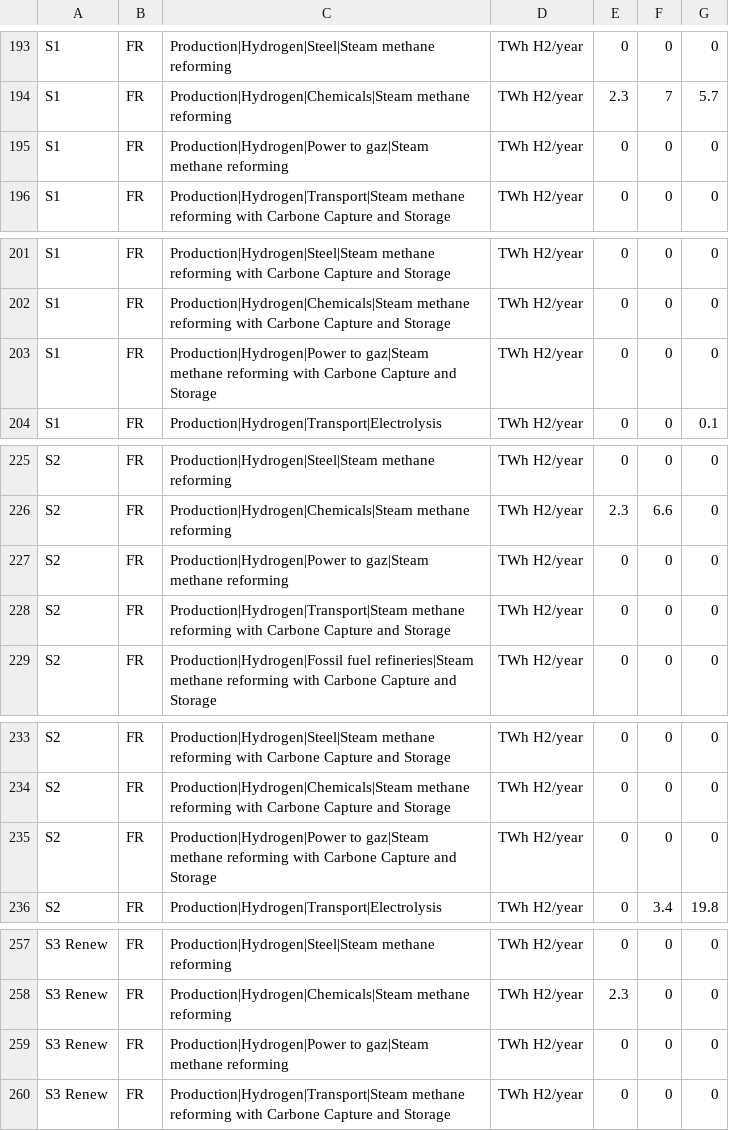
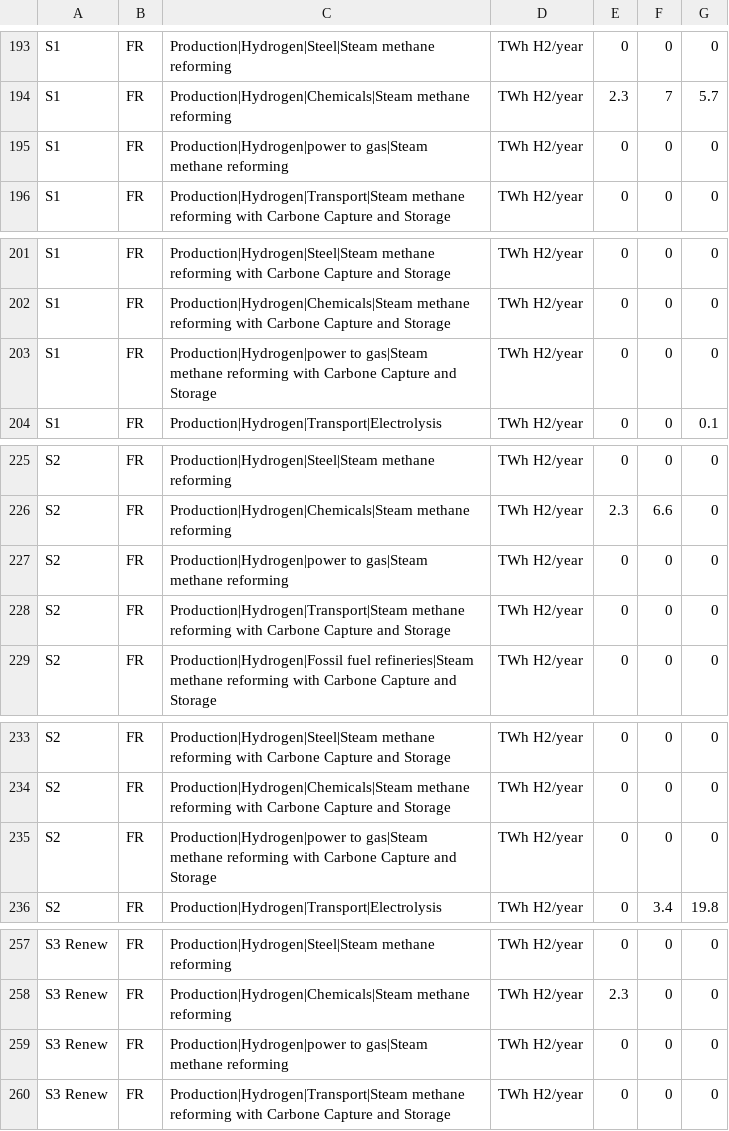
Before and after one commit to oie-mines-paristech/ADEME_scenarios_premise, a CSV file: scenario_data/scenario_data.csv, drawn as a sheet; only a part is shown, gaps mark what is left out; the diff covers the shown part only.

Commit message:
correction typing error power to gas

```diff
--- a/scenario_data/scenario_data.csv
+++ b/scenario_data/scenario_data.csv
@@ -194,3 +194,3 @@ S1,FR,Production|Hydrogen|Steel|Steam methane reforming,TWh H2/year,0,0,0
 S1,FR,Production|Hydrogen|Chemicals|Steam methane reforming,TWh H2/year,2.3,7,5.7
-S1,FR,Production|Hydrogen|Power to gaz|Steam methane reforming,TWh H2/year,0,0,0
+S1,FR,Production|Hydrogen|power to gas|Steam methane reforming,TWh H2/year,0,0,0
 S1,FR,Production|Hydrogen|Transport|Steam methane reforming with Carbone Capture and Storage,TWh H2/year,0,0,0
@@ -202,3 +202,3 @@ S1,FR,Production|Hydrogen|Steel|Steam methane reforming with Carbone Capture and
 S1,FR,Production|Hydrogen|Chemicals|Steam methane reforming with Carbone Capture and Storage,TWh H2/year,0,0,0
-S1,FR,Production|Hydrogen|Power to gaz|Steam methane reforming with Carbone Capture and Storage,TWh H2/year,0,0,0
+S1,FR,Production|Hydrogen|power to gas|Steam methane reforming with Carbone Capture and Storage,TWh H2/year,0,0,0
 S1,FR,Production|Hydrogen|Transport|Electrolysis,TWh H2/year,0,0,0.1
@@ -226,3 +226,3 @@ S2,FR,Production|Hydrogen|Steel|Steam methane reforming,TWh H2/year,0,0,0
 S2,FR,Production|Hydrogen|Chemicals|Steam methane reforming,TWh H2/year,2.3,6.6,0
-S2,FR,Production|Hydrogen|Power to gaz|Steam methane reforming,TWh H2/year,0,0,0
+S2,FR,Production|Hydrogen|power to gas|Steam methane reforming,TWh H2/year,0,0,0
 S2,FR,Production|Hydrogen|Transport|Steam methane reforming with Carbone Capture and Storage,TWh H2/year,0,0,0
@@ -234,3 +234,3 @@ S2,FR,Production|Hydrogen|Steel|Steam methane reforming with Carbone Capture and
 S2,FR,Production|Hydrogen|Chemicals|Steam methane reforming with Carbone Capture and Storage,TWh H2/year,0,0,0
-S2,FR,Production|Hydrogen|Power to gaz|Steam methane reforming with Carbone Capture and Storage,TWh H2/year,0,0,0
+S2,FR,Production|Hydrogen|power to gas|Steam methane reforming with Carbone Capture and Storage,TWh H2/year,0,0,0
 S2,FR,Production|Hydrogen|Transport|Electrolysis,TWh H2/year,0,3.4,19.8
@@ -258,3 +258,3 @@ S3 Renew,FR,Production|Hydrogen|Steel|Steam methane reforming,TWh H2/year,0,0,0
 S3 Renew,FR,Production|Hydrogen|Chemicals|Steam methane reforming,TWh H2/year,2.3,0,0
-S3 Renew,FR,Production|Hydrogen|Power to gaz|Steam methane reforming,TWh H2/year,0,0,0
+S3 Renew,FR,Production|Hydrogen|power to gas|Steam methane reforming,TWh H2/year,0,0,0
 S3 Renew,FR,Production|Hydrogen|Transport|Steam methane reforming with Carbone Capture and Storage,TWh H2/year,0,0,0
```
Also changed, not shown: 5 edited cells elsewhere in this file, 1 other file.
